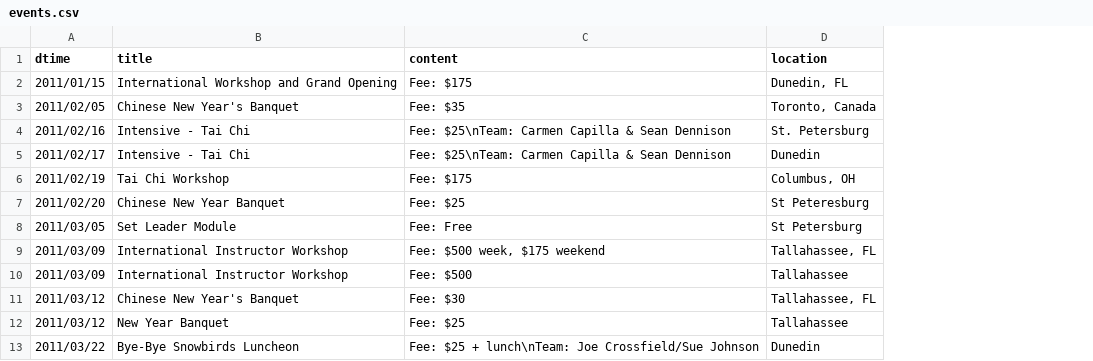
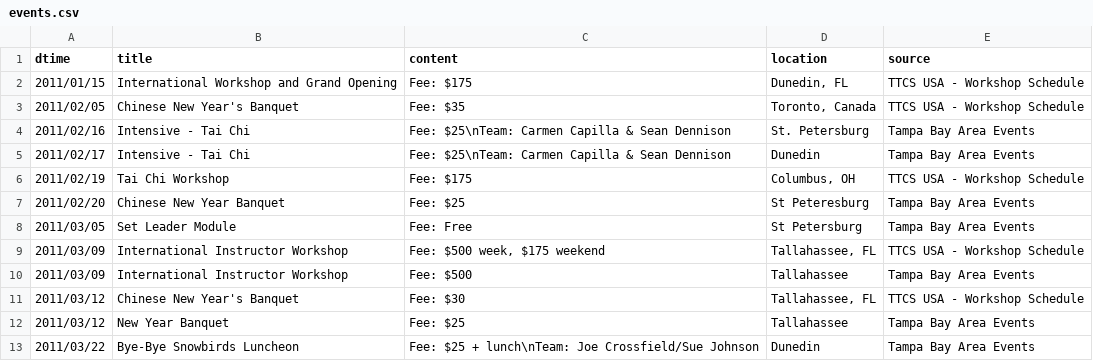
Before and after one commit to dlc/ttcsbrandon, a CSV file: data/events.csv, drawn as a sheet; only a part is shown; the diff names each change by its address in the sheet, - before the commit and + after, or states it on an @@ line.

Commit message:
Add source field.

```diff
--- a/data/events.csv
+++ b/data/events.csv
+column E (source), rows 2-13: TTCS USA - Workshop Schedule | TTCS USA - Workshop Schedule | Tampa Bay Area Events | Tampa Bay Area Events | TTCS USA - Workshop Schedule | Tampa Bay Area Events | Tampa Bay Area Events | TTCS USA - Workshop Schedule | Tampa Bay Area Events | TTCS USA - Workshop Schedule | Tampa Bay Area Events | Tampa Bay Area Events
```
